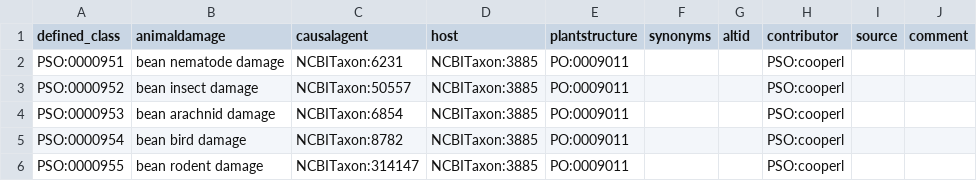
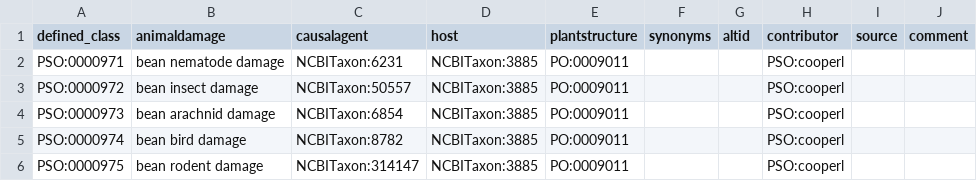
Before and after one commit to Planteome/plant-stress-ontology, a TSV file: src/patterns/data/default/bean_animaldamage.tsv, drawn as a sheet.

```diff
--- a/src/patterns/data/default/bean_animaldamage.tsv
+++ b/src/patterns/data/default/bean_animaldamage.tsv
@@ -1,6 +1,6 @@
 defined_class	animaldamage	causalagent	host	plantstructure	synonyms	altid	contributor	source	comment
-PSO:0000951	bean nematode damage	NCBITaxon:6231	NCBITaxon:3885	PO:0009011			PSO:cooperl		
-PSO:0000952	bean insect damage	NCBITaxon:50557	NCBITaxon:3885	PO:0009011			PSO:cooperl		
-PSO:0000953	bean arachnid damage	NCBITaxon:6854	NCBITaxon:3885	PO:0009011			PSO:cooperl		
-PSO:0000954	bean bird damage	NCBITaxon:8782	NCBITaxon:3885	PO:0009011			PSO:cooperl		
-PSO:0000955	bean rodent damage	NCBITaxon:314147	NCBITaxon:3885	PO:0009011			PSO:cooperl		
+PSO:0000971	bean nematode damage	NCBITaxon:6231	NCBITaxon:3885	PO:0009011			PSO:cooperl		
+PSO:0000972	bean insect damage	NCBITaxon:50557	NCBITaxon:3885	PO:0009011			PSO:cooperl		
+PSO:0000973	bean arachnid damage	NCBITaxon:6854	NCBITaxon:3885	PO:0009011			PSO:cooperl		
+PSO:0000974	bean bird damage	NCBITaxon:8782	NCBITaxon:3885	PO:0009011			PSO:cooperl		
+PSO:0000975	bean rodent damage	NCBITaxon:314147	NCBITaxon:3885	PO:0009011			PSO:cooperl		
```
Also changed, not shown: src/patterns/data/default/animaldamage.tsv, src/patterns/data/default/bean_disease.tsv.
